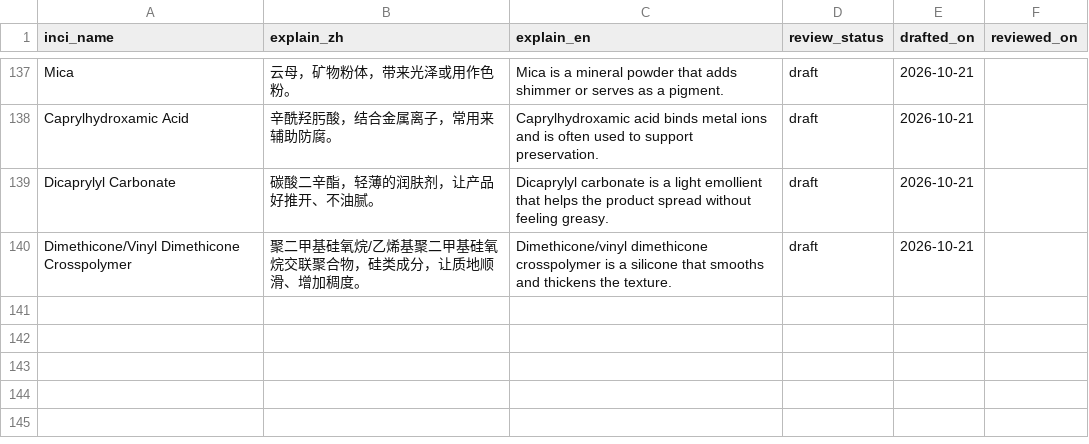
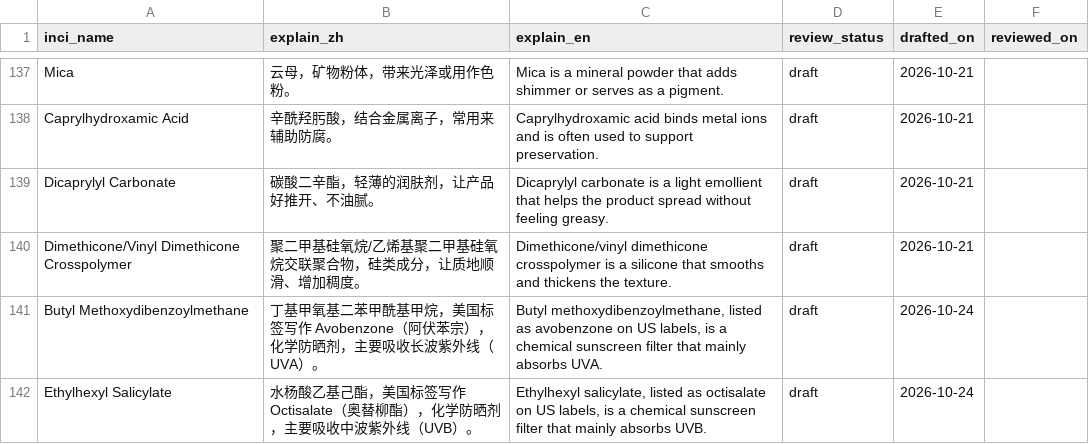
Before and after one commit to sprite2140-art/skincare, a CSV file: data/ingredient_explanations.csv, drawn as a sheet; only a part is shown, gaps mark what is left out.

```diff
--- a/data/ingredient_explanations.csv
+++ b/data/ingredient_explanations.csv
@@ -140 +140,3 @@ Dicaprylyl Carbonate,碳酸二辛酯，轻薄的润肤剂，让产品好推开
 Dimethicone/Vinyl Dimethicone Crosspolymer,聚二甲基硅氧烷/乙烯基聚二甲基硅氧烷交联聚合物，硅类成分，让质地顺滑、增加稠度。,Dimethicone/vinyl dimethicone crosspolymer is a silicone that smooths and thickens the texture.,draft,2026-10-21,
+Butyl Methoxydibenzoylmethane,丁基甲氧基二苯甲酰基甲烷，美国标签写作 Avobenzone（阿伏苯宗），化学防晒剂，主要吸收长波紫外线（UVA）。,"Butyl methoxydibenzoylmethane, listed as avobenzone on US labels, is a chemical sunscreen filter that mainly absorbs UVA.",draft,2026-10-24,
+Ethylhexyl Salicylate,水杨酸乙基己酯，美国标签写作 Octisalate（奥替柳酯），化学防晒剂，主要吸收中波紫外线（UVB）。,"Ethylhexyl salicylate, listed as octisalate on US labels, is a chemical sunscreen filter that mainly absorbs UVB.",draft,2026-10-24,
```
Also changed, not shown: data/inci_aliases.csv, data/products.csv, 8 other files.
